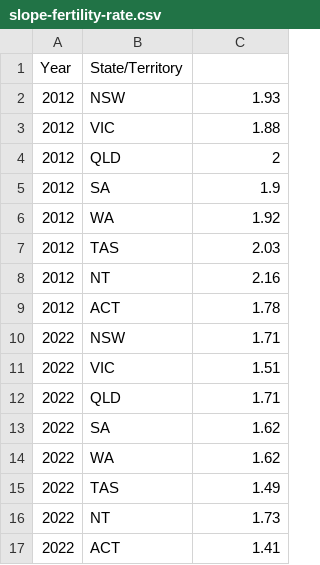
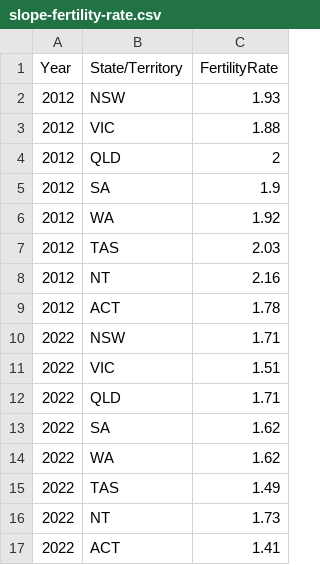
Before and after one commit to bdan0005/3179-Week10Homework, a CSV file: slope-fertility-rate.csv, drawn as a sheet.

```diff
--- a/slope-fertility-rate.csv
+++ b/slope-fertility-rate.csv
@@ -1,2 +1,2 @@
-Year,State/Territory,
+Year,State/Territory,FertilityRate
 2012,NSW,1.93
```
Also changed, not shown: 1 other file.
